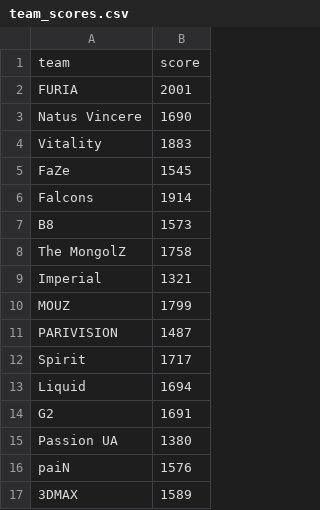
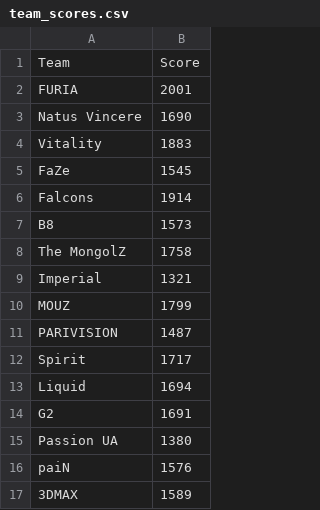
Before and after one commit to SmallRob/CS2_Major_Swiss, a CSV file: data/team_scores.csv, drawn as a sheet.

```diff
--- a/data/team_scores.csv
+++ b/data/team_scores.csv
@@ -1,2 +1,2 @@
-team,score
+Team,Score
 FURIA,2001
```
Also changed, not shown: data/cs2_cleaned_matches.csv, data/hltv_ratings.csv, 11 other files.
